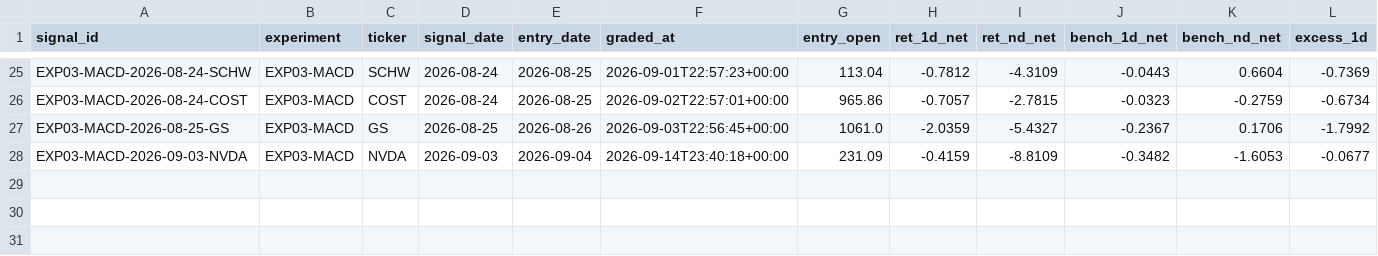
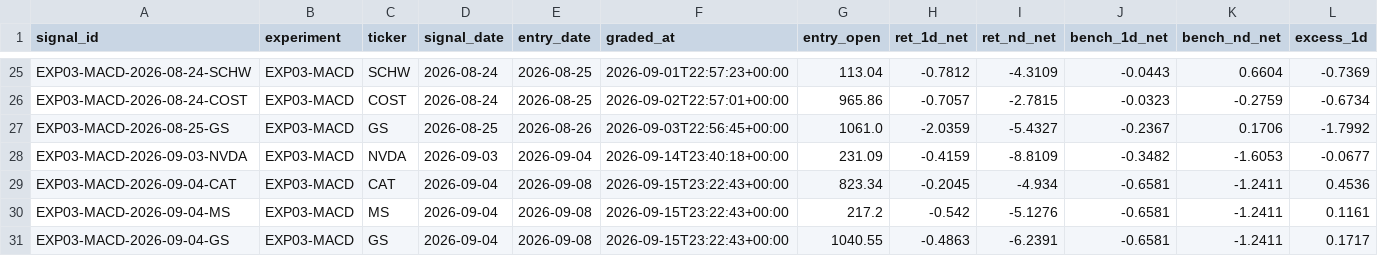
Before and after one commit to joshldavis/ThePickLog, a CSV file: experiments/EXP03-MACD-outcomes.csv, drawn as a sheet; only a part is shown, gaps mark what is left out; rows hold the shown columns only; the diff names each change by its address in the sheet, - before the commit and + after, or states it on an @@ line.

```diff
--- a/experiments/EXP03-MACD-outcomes.csv
+++ b/experiments/EXP03-MACD-outcomes.csv
+row 29: EXP03-MACD-2026-09-04-CAT | EXP03-MACD | CAT | 2026-09-04 | 2026-09-08 | 2026-09-15T23:22:43+00:00 | 823.34 | -0.2045 | -4.934 | -0.6581 | -1.2411 | 0.4536
+row 30: EXP03-MACD-2026-09-04-MS | EXP03-MACD | MS | 2026-09-04 | 2026-09-08 | 2026-09-15T23:22:43+00:00 | 217.2 | -0.542 | -5.1276 | -0.6581 | -1.2411 | 0.1161
+row 31: EXP03-MACD-2026-09-04-GS | EXP03-MACD | GS | 2026-09-04 | 2026-09-08 | 2026-09-15T23:22:43+00:00 | 1040.55 | -0.4863 | -6.2391 | -0.6581 | -1.2411 | 0.1717
```
Also changed, not shown: experiments/EXP07-SMAPULL-outcomes.csv, experiments/EXP09-NR7-outcomes.csv, 9 other files.
